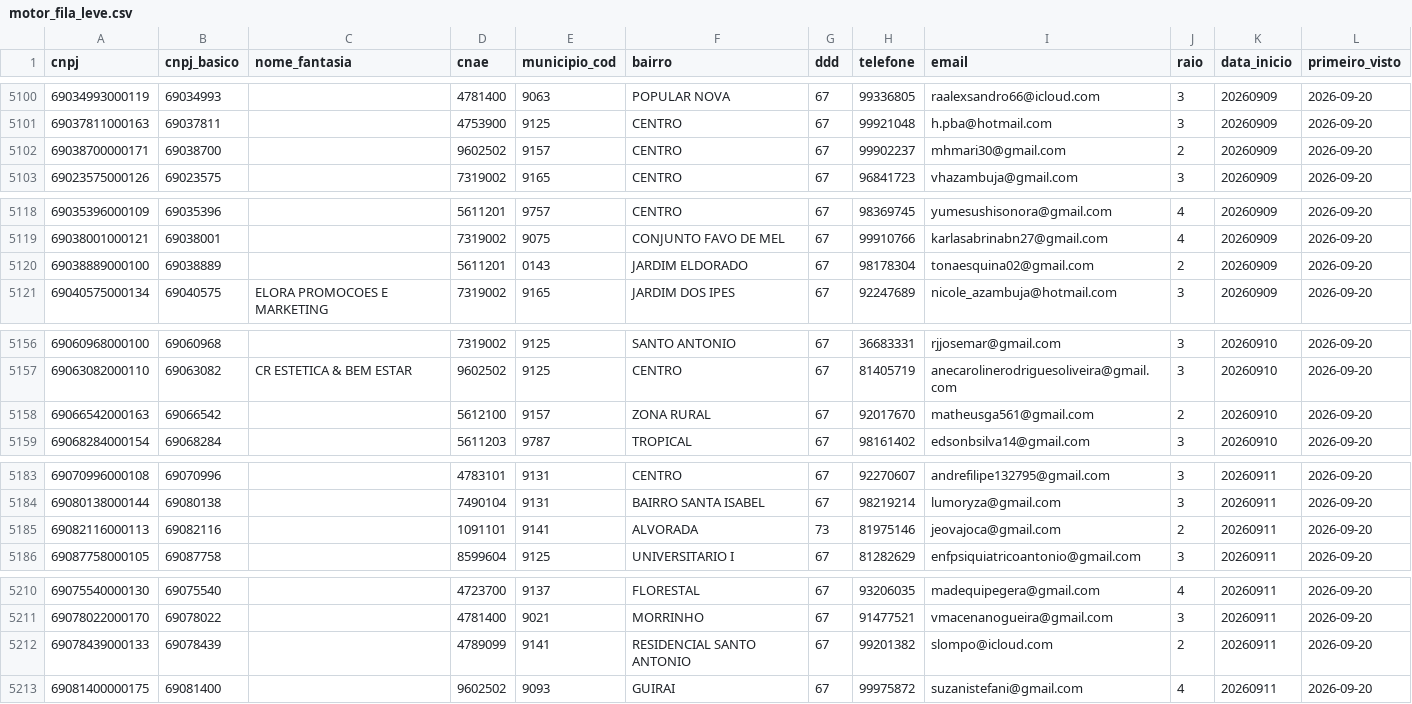
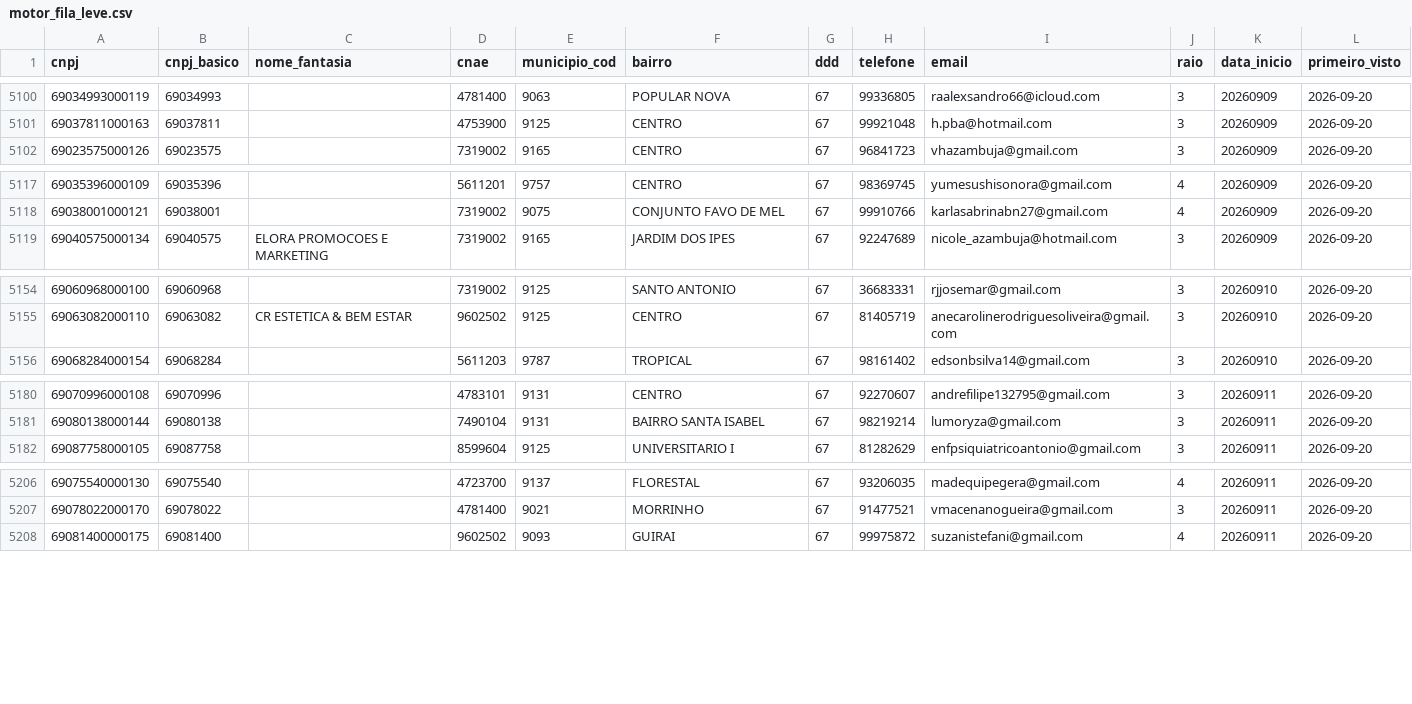
Before and after one commit to germanocoelho/-vertticonsultoria.github.io, a CSV file: motor_fila_leve.csv, drawn as a sheet; only a part is shown, gaps mark what is left out; the diff covers the shown part only.

Commit message:
Disparo diario: fila e status atualizados [skip ci]

```diff
--- a/motor_fila_leve.csv
+++ b/motor_fila_leve.csv
@@ -5101,3 +5101,2 @@ cnpj,cnpj_basico,nome_fantasia,cnae,municipio_cod,bairro,ddd,telefone,email,raio
 69037811000163,69037811,,4753900,9125,CENTRO,67,99921048,h.pba@hotmail.com,3,20260909,2026-09-20
-69038700000171,69038700,,9602502,9157,CENTRO,67,99902237,mhmari30@gmail.com,2,20260909,2026-09-20
 69023575000126,69023575,,7319002,9165,CENTRO,67,96841723,vhazambuja@gmail.com,3,20260909,2026-09-20
@@ -5119,3 +5118,2 @@ cnpj,cnpj_basico,nome_fantasia,cnae,municipio_cod,bairro,ddd,telefone,email,raio
 69038001000121,69038001,,7319002,9075,CONJUNTO FAVO DE MEL,67,99910766,karlasabrinabn27@gmail.com,4,20260909,2026-09-20
-69038889000100,69038889,,5611201,0143,JARDIM ELDORADO,67,98178304,tonaesquina02@gmail.com,2,20260909,2026-09-20
 69040575000134,69040575,ELORA PROMOCOES E MARKETING,7319002,9165,JARDIM DOS IPES,67,92247689,nicole_azambuja@hotmail.com,3,20260909,2026-09-20
@@ -5157,3 +5155,2 @@ cnpj,cnpj_basico,nome_fantasia,cnae,municipio_cod,bairro,ddd,telefone,email,raio
 69063082000110,69063082,CR ESTETICA & BEM ESTAR,9602502,9125,CENTRO,67,81405719,anecarolinerodriguesoliveira@gmail.com,3,20260910,2026-09-20
-69066542000163,69066542,,5612100,9157,ZONA RURAL,67,92017670,matheusga561@gmail.com,2,20260910,2026-09-20
 69068284000154,69068284,,5611203,9787,TROPICAL,67,98161402,edsonbsilva14@gmail.com,3,20260910,2026-09-20
@@ -5184,3 +5181,2 @@ cnpj,cnpj_basico,nome_fantasia,cnae,municipio_cod,bairro,ddd,telefone,email,raio
 69080138000144,69080138,,7490104,9131,BAIRRO SANTA ISABEL,67,98219214,lumoryza@gmail.com,3,20260911,2026-09-20
-69082116000113,69082116,,1091101,9141,ALVORADA,73,81975146,jeovajoca@gmail.com,2,20260911,2026-09-20
 69087758000105,69087758,,8599604,9125,UNIVERSITARIO I,67,81282629,enfpsiquiatricoantonio@gmail.com,3,20260911,2026-09-20
@@ -5211,3 +5207,2 @@ cnpj,cnpj_basico,nome_fantasia,cnae,municipio_cod,bairro,ddd,telefone,email,raio
 69078022000170,69078022,,4781400,9021,MORRINHO,67,91477521,vmacenanogueira@gmail.com,3,20260911,2026-09-20
-69078439000133,69078439,,4789099,9141,RESIDENCIAL SANTO ANTONIO,67,99201382,slompo@icloud.com,2,20260911,2026-09-20
 69081400000175,69081400,,9602502,9093,GUIRAI,67,99975872,suzanistefani@gmail.com,4,20260911,2026-09-20
```
Also changed, not shown: 1 removed row elsewhere in this file, 2 other files.
